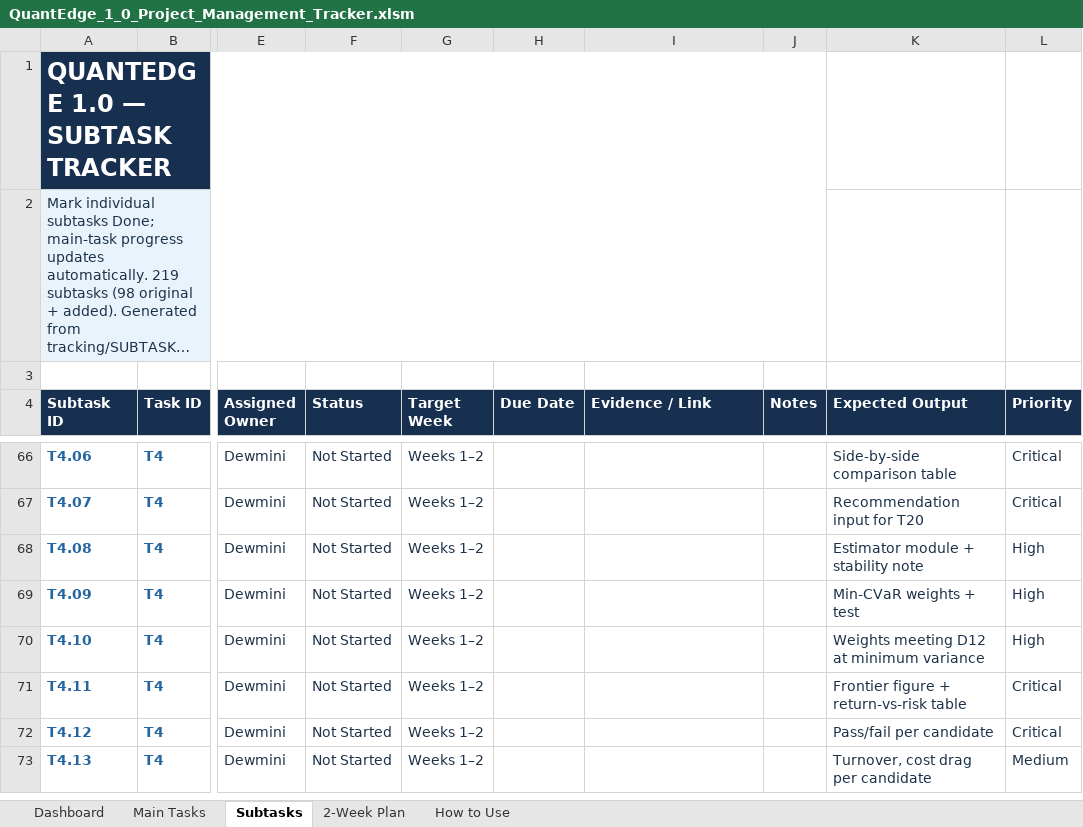
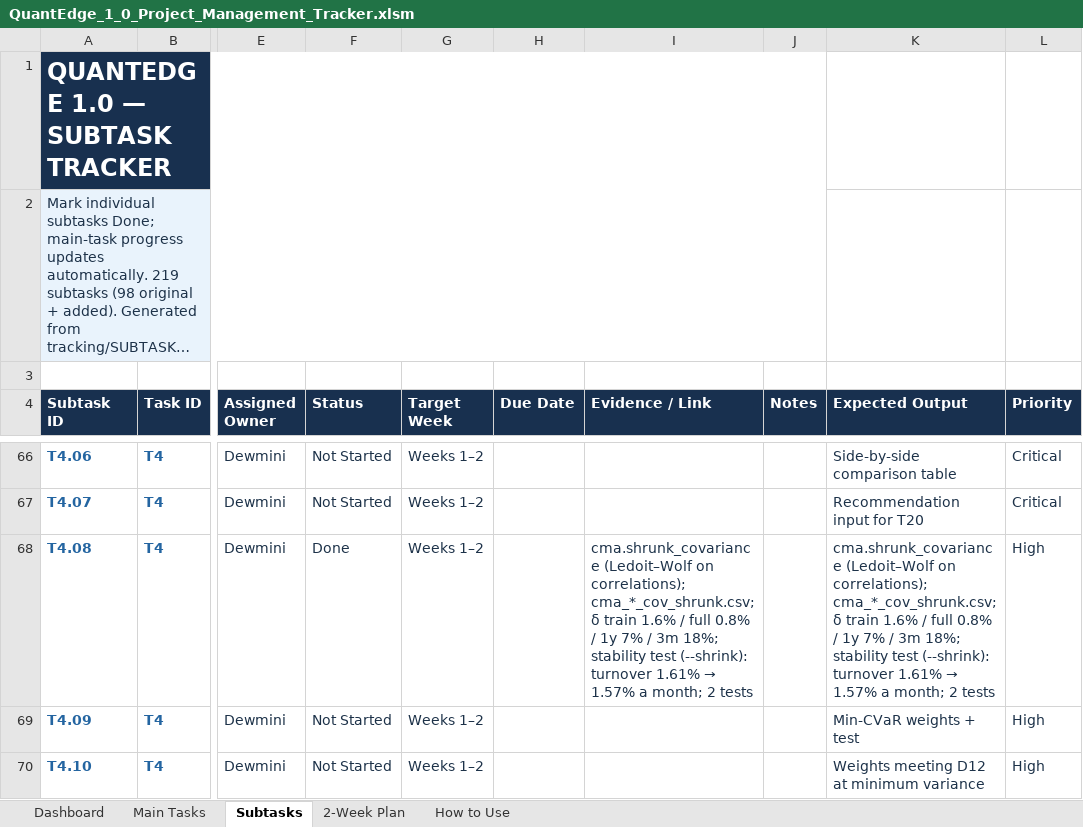
Before and after one commit to MalinduLokuge/Quant-Edge-Final-Challenge-Team-Alpha-Guard, an Excel workbook: tracking/exports/QuantEdge_1_0_Project_Management_Tracker.xlsm, sheet Subtasks, drawn as a sheet; only a part is shown, gaps mark what is left out; the shorter side is filled out with more unchanged rows; long unchanged cells end in …; values as stored, in another font and other column widths than the file's, no borders; conditional formats not drawn; the diff names each change by its address in the sheet, - before the commit and + after, or states it on an @@ line.

```diff
--- a/tracking/exports/QuantEdge_1_0_Project_Management_Tracker.xlsm (sheet Subtasks)
+++ b/tracking/exports/QuantEdge_1_0_Project_Management_Tracker.xlsm (sheet Subtasks)
-F68 (Status): Not Started
+F68 (Status): Done
@@ I68 (Evidence / Link): (empty) → cma.shrunk_covariance (Ledoit–Wolf on correlations); cma_*_cov_shrunk.csv; δ train 1.6% / full 0.8% / 1y 7% / 3m 18%; stability test (--shrink): turnover 1.61% → 1.57% a month; 2 tests @@
@@ K68 (Expected Output): Estimator module + stability note → cma.shrunk_covariance (Ledoit–Wolf on correlations); cma_*_cov_shrunk.csv; δ train 1.6% / full 0.8% / 1y 7% / 3m 18%; stability test (--shrink): turnover 1.61% → 1.57% a month; 2 tests @@
```
Also changed, not shown: tracking/exports/QuantEdge_FigJam_Pipeline_Block_Reference.xlsm, 12 other files.
